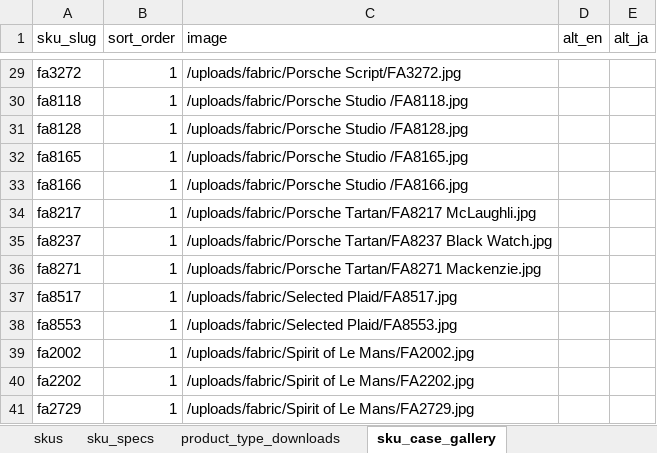
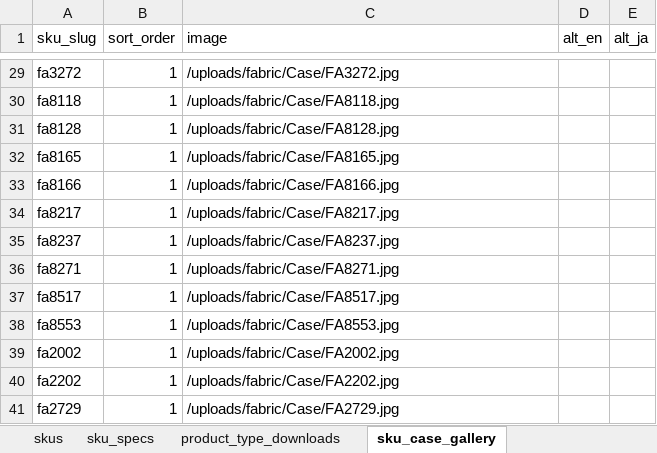
Before and after one commit to Michaelliu0102/camari-japan-website, an Excel workbook: data/import/fabric/fabric.xlsx, sheet sku_case_gallery, drawn as a sheet; only a part is shown, gaps mark what is left out; values as stored, in another font and other column widths than the file's, no borders; the diff covers the shown part only; the diff names each change by its address in the sheet, - before the commit and + after, or states it on an @@ line.

Commit message:
Add fabric case gallery images

```diff
--- a/data/import/fabric/fabric.xlsx (sheet sku_case_gallery)
+++ b/data/import/fabric/fabric.xlsx (sheet sku_case_gallery)
-C29 (image): /uploads/fabric/Porsche Script/FA3272.jpg
+C29 (image): /uploads/fabric/Case/FA3272.jpg
-C30 (image): /uploads/fabric/Porsche Studio /FA8118.jpg
+C30 (image): /uploads/fabric/Case/FA8118.jpg
-C31 (image): /uploads/fabric/Porsche Studio /FA8128.jpg
+C31 (image): /uploads/fabric/Case/FA8128.jpg
-C32 (image): /uploads/fabric/Porsche Studio /FA8165.jpg
+C32 (image): /uploads/fabric/Case/FA8165.jpg
-C33 (image): /uploads/fabric/Porsche Studio /FA8166.jpg
+C33 (image): /uploads/fabric/Case/FA8166.jpg
-C34 (image): /uploads/fabric/Porsche Tartan/FA8217 McLaughli.jpg
+C34 (image): /uploads/fabric/Case/FA8217.jpg
-C35 (image): /uploads/fabric/Porsche Tartan/FA8237 Black Watch.jpg
+C35 (image): /uploads/fabric/Case/FA8237.jpg
-C36 (image): /uploads/fabric/Porsche Tartan/FA8271 Mackenzie.jpg
+C36 (image): /uploads/fabric/Case/FA8271.jpg
-C37 (image): /uploads/fabric/Selected Plaid/FA8517.jpg
+C37 (image): /uploads/fabric/Case/FA8517.jpg
-C38 (image): /uploads/fabric/Selected Plaid/FA8553.jpg
+C38 (image): /uploads/fabric/Case/FA8553.jpg
-C39 (image): /uploads/fabric/Spirit of Le Mans/FA2002.jpg
+C39 (image): /uploads/fabric/Case/FA2002.jpg
-C40 (image): /uploads/fabric/Spirit of Le Mans/FA2202.jpg
+C40 (image): /uploads/fabric/Case/FA2202.jpg
-C41 (image): /uploads/fabric/Spirit of Le Mans/FA2729.jpg
+C41 (image): /uploads/fabric/Case/FA2729.jpg
```
Also changed, not shown: 27 edited cells elsewhere in this sheet, 43 other files.
